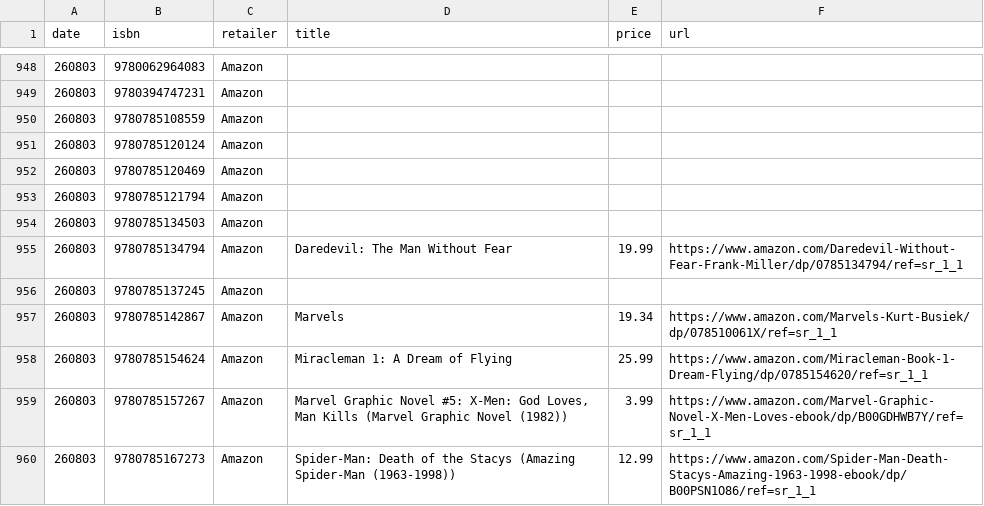
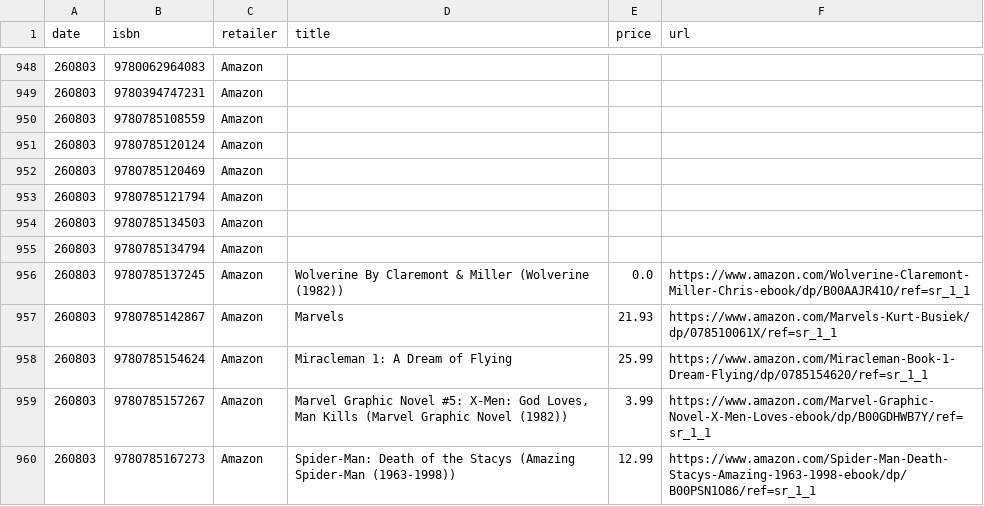
Before and after one commit to grayespinoza/graphic-novel-price-database, a CSV file: prices/prices_260803.csv, drawn as a sheet; only a part is shown, gaps mark what is left out; the diff covers the shown part only.

```diff
--- a/prices/prices_260803.csv
+++ b/prices/prices_260803.csv
@@ -954,5 +954,5 @@ date,isbn,retailer,title,price,url
 260803,9780785134503,Amazon,,,
-260803,9780785134794,Amazon,Daredevil: The Man Without Fear,19.99,https://www.amazon.com/Daredevil-Without-Fear-Frank-Miller/dp/0785134794/ref=sr_1_1
-260803,9780785137245,Amazon,,,
-260803,9780785142867,Amazon,Marvels,19.34,https://www.amazon.com/Marvels-Kurt-Busiek/dp/078510061X/ref=sr_1_1
+260803,9780785134794,Amazon,,,
+260803,9780785137245,Amazon,Wolverine By Claremont & Miller (Wolverine (1982)),0.0,https://www.amazon.com/Wolverine-Claremont-Miller-Chris-ebook/dp/B00AAJR41O/ref=sr_1_1
+260803,9780785142867,Amazon,Marvels,21.93,https://www.amazon.com/Marvels-Kurt-Busiek/dp/078510061X/ref=sr_1_1
 260803,9780785154624,Amazon,Miracleman 1: A Dream of Flying,25.99,https://www.amazon.com/Miracleman-Book-1-Dream-Flying/dp/0785154620/ref=sr_1_1
```
Also changed, not shown: 93 edited cells elsewhere in this file.
